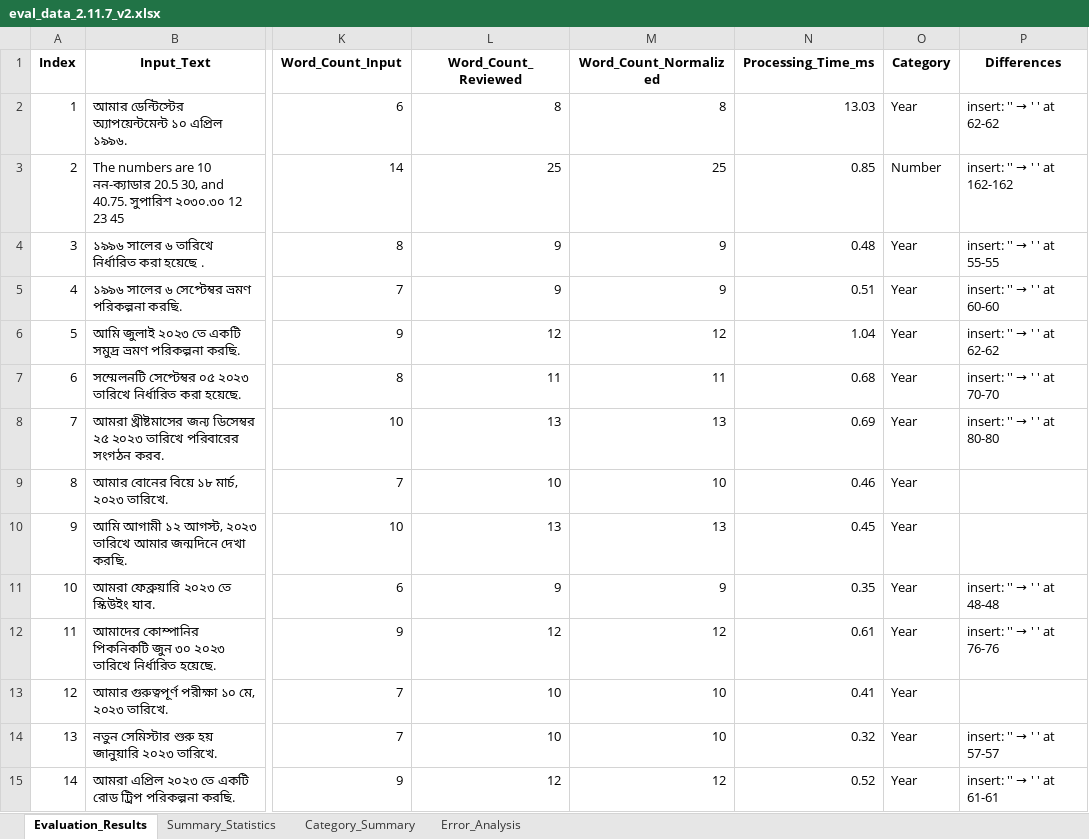
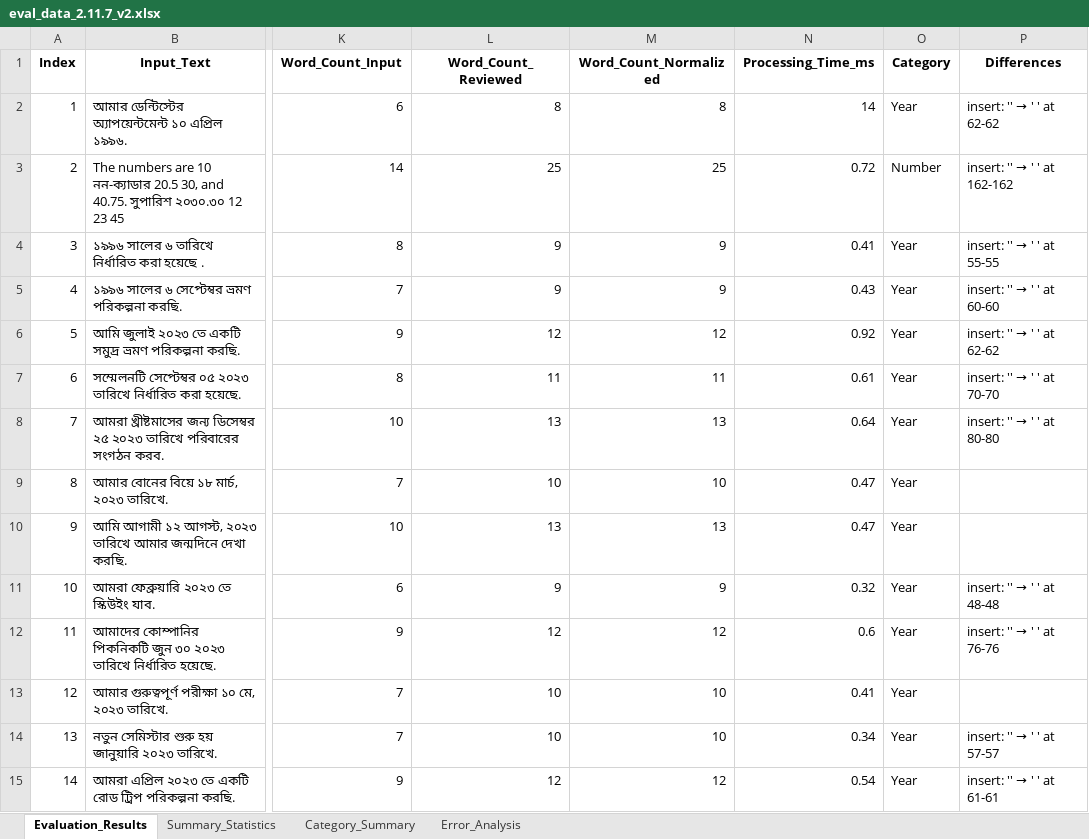
Before and after one commit to saiful9379/pybangla, an Excel workbook: pybangla/report/eval_data_2.11.7_v2.xlsx, sheet Evaluation_Results, drawn as a sheet; only a part is shown, gaps mark what is left out; values as stored, in another font and other column widths than the file's, no borders; the diff covers the shown part only; the diff names each change by its address in the sheet, - before the commit and + after, or states it on an @@ line.

```diff
--- a/pybangla/report/eval_data_2.11.7_v2.xlsx (sheet Evaluation_Results)
+++ b/pybangla/report/eval_data_2.11.7_v2.xlsx (sheet Evaluation_Results)
-N2 (Processing_Time_ms): 13.03
+N2 (Processing_Time_ms): 14
-N3 (Processing_Time_ms): 0.85
+N3 (Processing_Time_ms): 0.72
-N4 (Processing_Time_ms): 0.48
+N4 (Processing_Time_ms): 0.41
-N5 (Processing_Time_ms): 0.51
+N5 (Processing_Time_ms): 0.43
-N6 (Processing_Time_ms): 1.04
+N6 (Processing_Time_ms): 0.92
-N7 (Processing_Time_ms): 0.68
+N7 (Processing_Time_ms): 0.61
-N8 (Processing_Time_ms): 0.69
+N8 (Processing_Time_ms): 0.64
-N9 (Processing_Time_ms): 0.46
+N9 (Processing_Time_ms): 0.47
-N10 (Processing_Time_ms): 0.45
+N10 (Processing_Time_ms): 0.47
-N11 (Processing_Time_ms): 0.35
+N11 (Processing_Time_ms): 0.32
-N12 (Processing_Time_ms): 0.61
+N12 (Processing_Time_ms): 0.6
-N14 (Processing_Time_ms): 0.32
+N14 (Processing_Time_ms): 0.34
-N15 (Processing_Time_ms): 0.52
+N15 (Processing_Time_ms): 0.54
```
Also changed, not shown: 1917 edited cells elsewhere in this sheet, sheet Error_Analysis, sheet Category_Summary, sheet Summary_Statistics, 12 other files.
